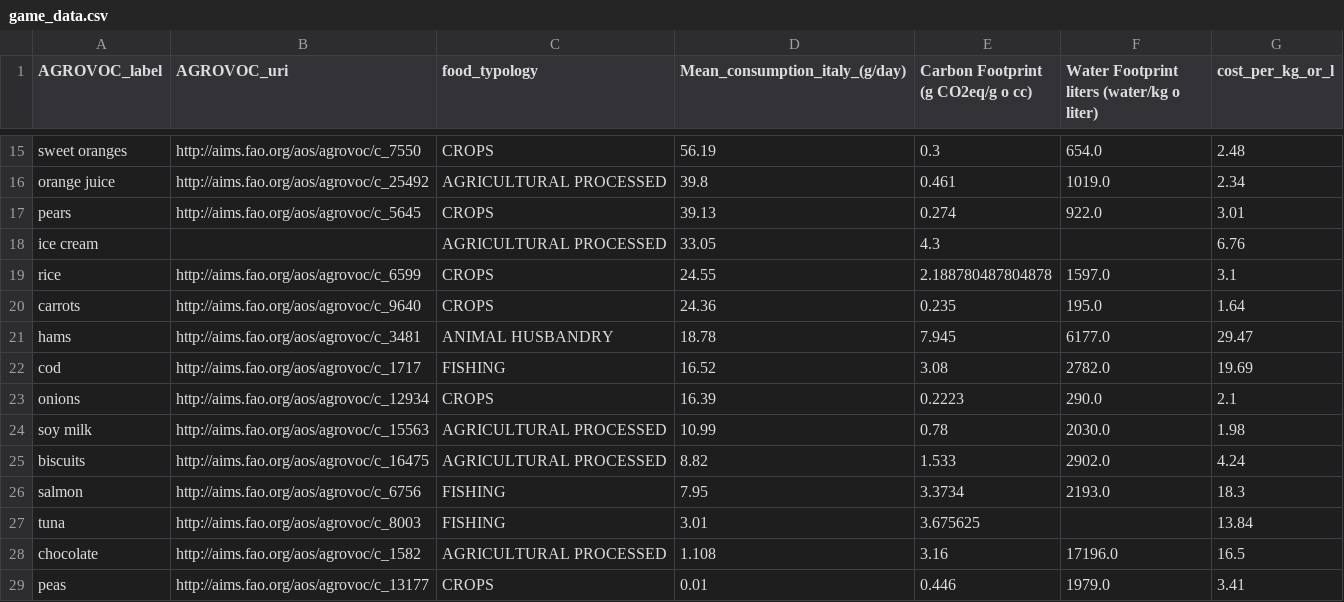
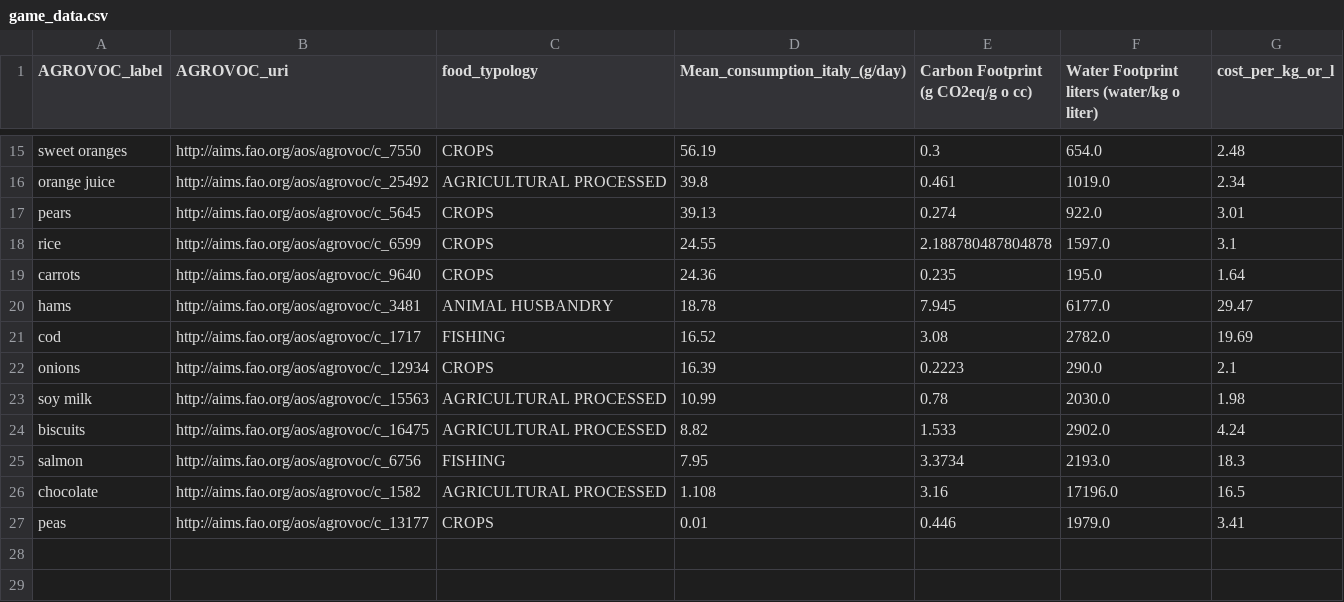
Before and after one commit to TCoaM/TrueCostOfAMeal, a CSV file: final_data/game_data.csv, drawn as a sheet; only a part is shown, gaps mark what is left out; the diff names each change by its address in the sheet, - before the commit and + after, or states it on an @@ line.

Commit message:
minor stuff

```diff
--- a/final_data/game_data.csv
+++ b/final_data/game_data.csv
-row 18: ice cream |  | AGRICULTURAL PROCESSED | 33.05 | 4.3 |  | 6.76
-row 27: tuna | http://aims.fao.org/aos/agrovoc/c_8003 | FISHING | 3.01 | 3.675625 |  | 13.84
```
